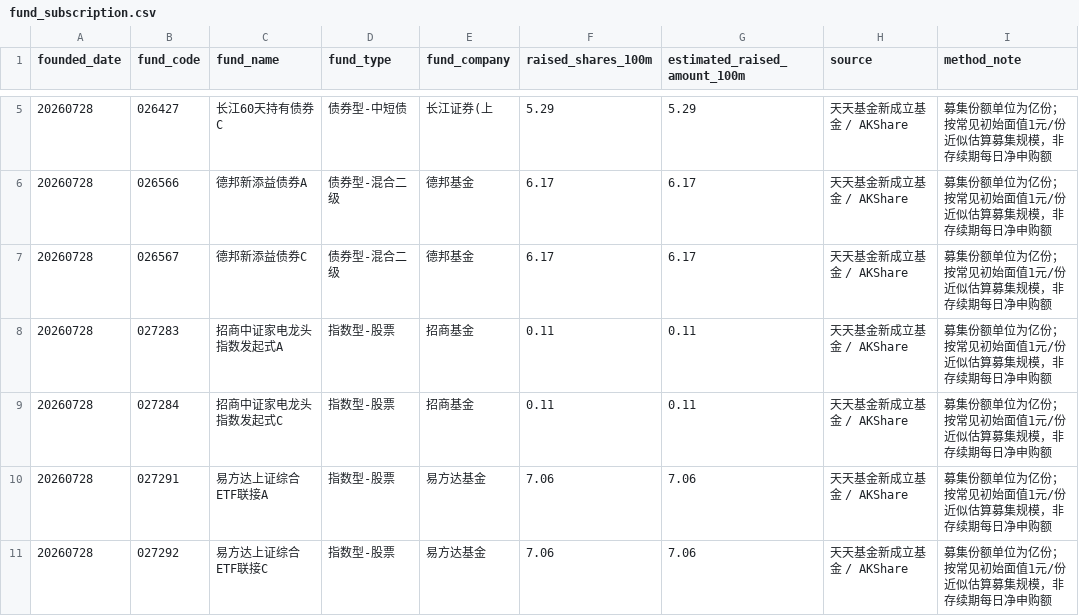
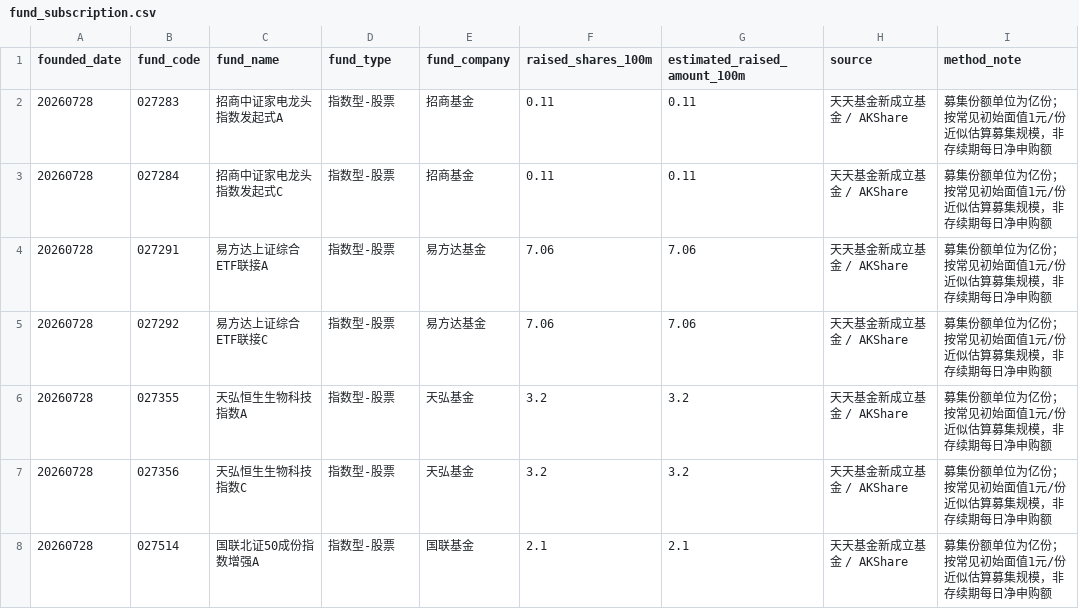
Before and after one commit to littlepeachh/macroscope-dashboard-v9, a CSV file: data/fund_subscription.csv, drawn as a sheet; only a part is shown, gaps mark what is left out; the shorter side is filled out with more unchanged rows; the diff covers the shown part only.

```diff
--- a/data/fund_subscription.csv
+++ b/data/fund_subscription.csv
@@ -5,4 +2 @@
-20260728,026427,长江60天持有债券C,债券型-中短债,长江证券(上,5.29,5.29,天天基金新成立基金 / AKShare,募集份额单位为亿份；按常见初始面值1元/份近似估算募集规模，非存续期每日净申购额
-20260728,026566,德邦新添益债券A,债券型-混合二级,德邦基金,6.17,6.17,天天基金新成立基金 / AKShare,募集份额单位为亿份；按常见初始面值1元/份近似估算募集规模，非存续期每日净申购额
-20260728,026567,德邦新添益债券C,债券型-混合二级,德邦基金,6.17,6.17,天天基金新成立基金 / AKShare,募集份额单位为亿份；按常见初始面值1元/份近似估算募集规模，非存续期每日净申购额
 20260728,027283,招商中证家电龙头指数发起式A,指数型-股票,招商基金,0.11,0.11,天天基金新成立基金 / AKShare,募集份额单位为亿份；按常见初始面值1元/份近似估算募集规模，非存续期每日净申购额
```
Also changed, not shown: 6 added rows and 3 removed rows elsewhere in this file, data/macro.csv, 2 other files.
